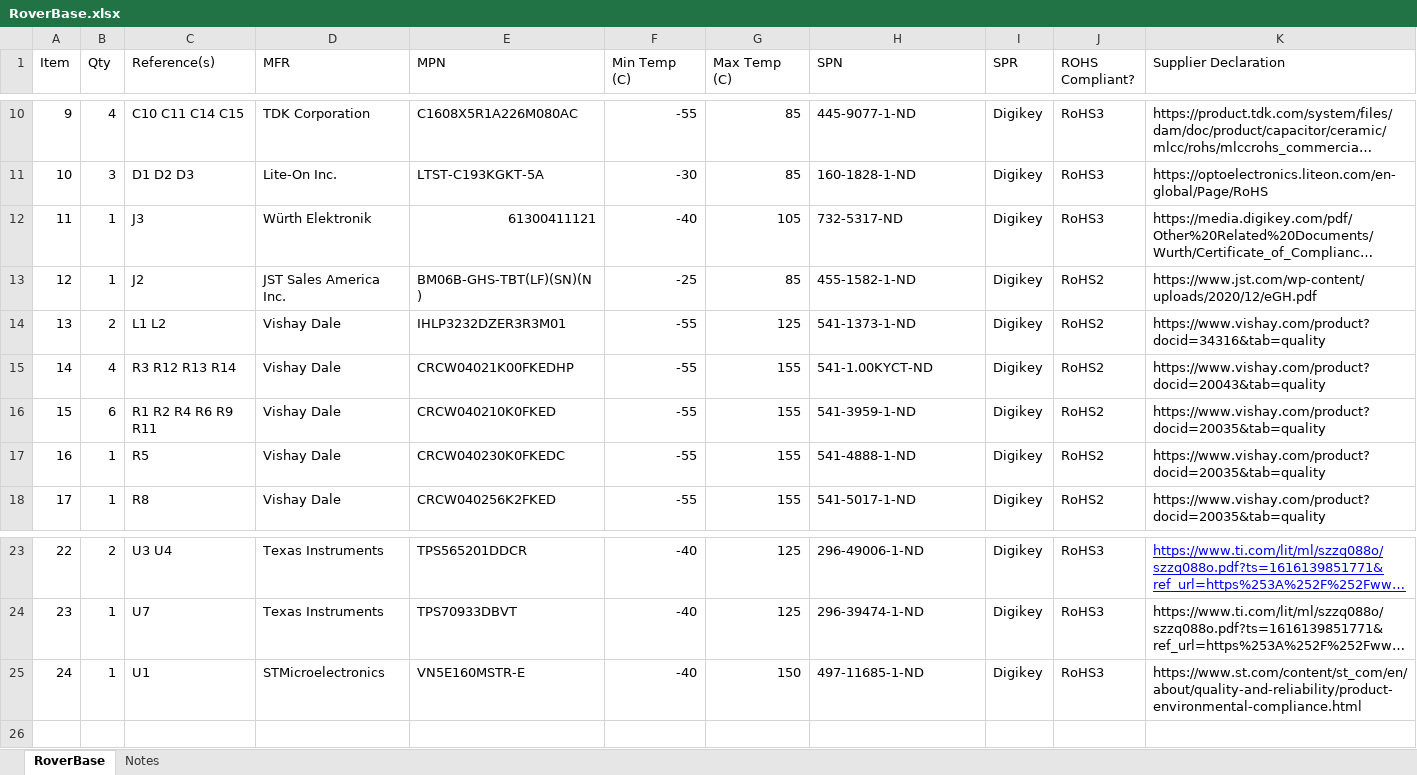
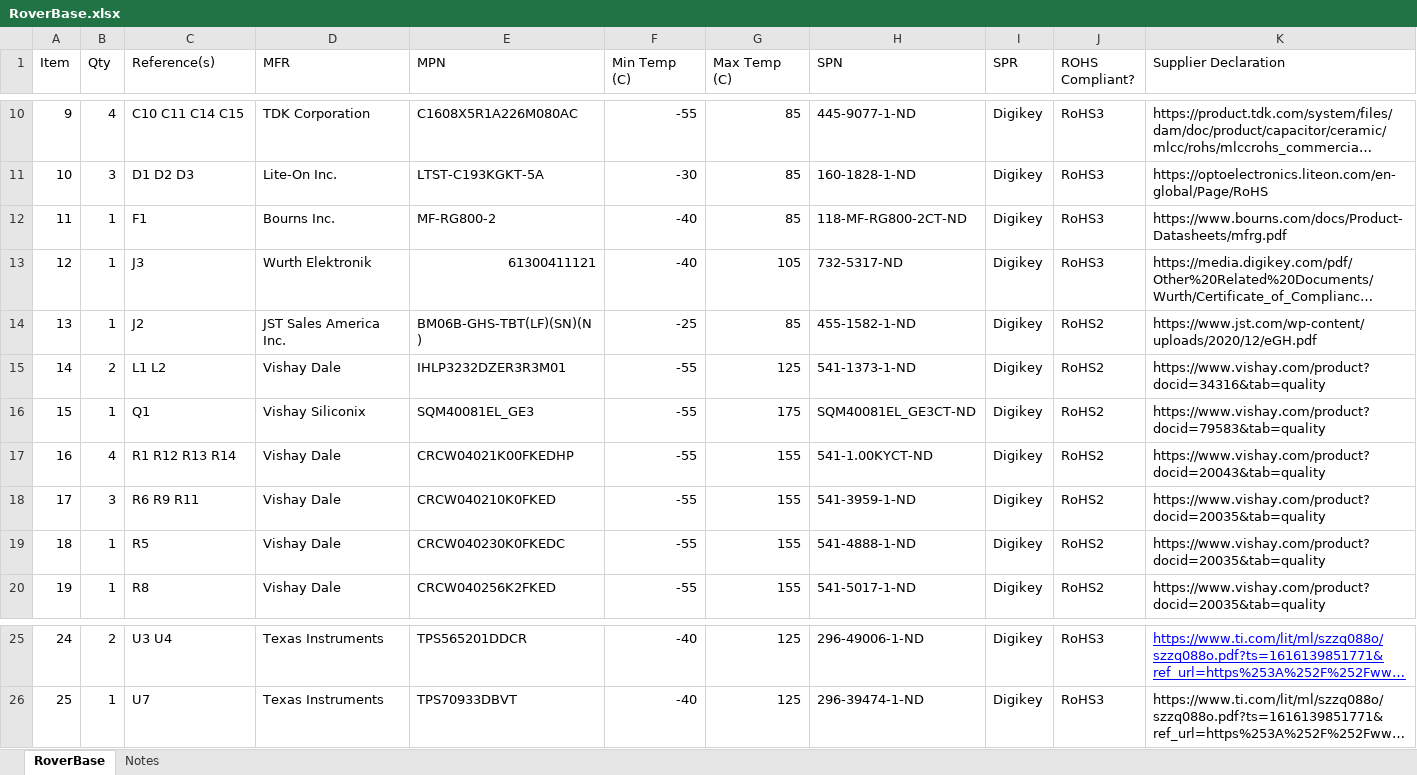
Before and after one commit to stephendade/roverbase, an Excel workbook: EN 50581/RoverBase.xlsx, sheet RoverBase, drawn as a sheet; only a part is shown, gaps mark what is left out; long unchanged cells end in …; values as stored, in another font and other column widths than the file's, no borders; table styles not drawn; removed rows and columns are numbered as before the commit, all else as after; the diff names each change by its address in the sheet, - before the commit and + after, or states it on an @@ line.

Commit message:
Update RoHS compliance

```diff
--- a/EN 50581/RoverBase.xlsx (sheet RoverBase)
+++ b/EN 50581/RoverBase.xlsx (sheet RoverBase)
+row 12: 11 | 1 | F1 | Bourns Inc. | MF-RG800-2 | -40 | 85 | 118-MF-RG800-2CT-ND | Digikey | RoHS3 | https://www.bourns.com/docs/Product-Datasheets/mfrg.pdf
@@ column A (Item) renumbered between rows 13 and 26 @@
-D13 (MFR): Würth Elektronik
+D13 (MFR): Wurth Elektronik
+row 16: 15 | 1 | Q1 | Vishay Siliconix | SQM40081EL_GE3 | -55 | 175 | SQM40081EL_GE3CT-ND | Digikey | RoHS2 | https://www.vishay.com/product?docid=79583&tab=quality
-C17 (Reference(s)): R3 R12 R13 R14
+C17 (Reference(s)): R1 R12 R13 R14
-B18 (Qty): 6
+B18 (Qty): 3
-C18 (Reference(s)): R1 R2 R4 R6 R9 R11
+C18 (Reference(s)): R6 R9 R11
-row 25: 24 | 1 | U1 | STMicroelectronics | VN5E160MSTR-E | -40 | 150 | 497-11685-1-ND | Digikey | RoHS3 | https://www.st.com/content/st_com/en/about/quality-and-reliability/product-environmental-compliance.html
```
